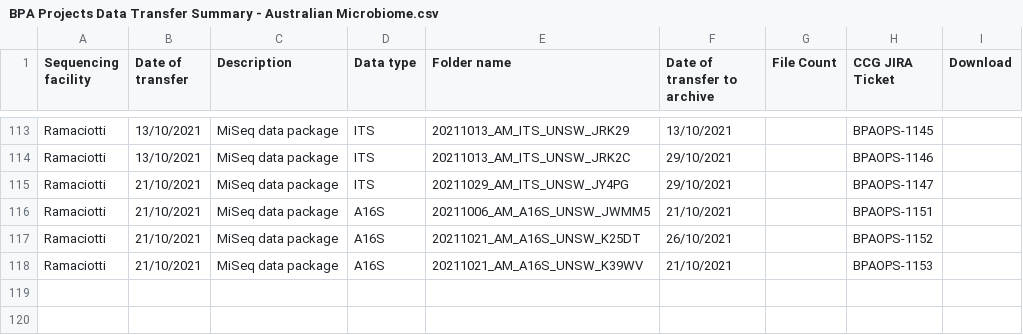
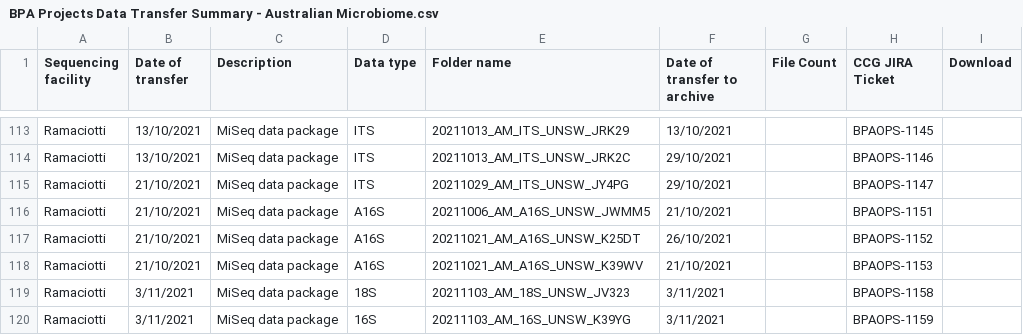
Before and after one commit to BioplatformsAustralia/bpa-ingest, a CSV file: track-metadata/google-drive/BPA Projects Data Transfer Summary - Australian Microbiome.csv, drawn as a sheet; only a part is shown, gaps mark what is left out; the diff names each change by its address in the sheet, - before the commit and + after, or states it on an @@ line.

Commit message:
BPAOPS-1158, 1159 Ingest JV323 K39YG for AM

```diff
--- a/track-metadata/google-drive/BPA Projects Data Transfer Summary - Australian Microbiome.csv
+++ b/track-metadata/google-drive/BPA Projects Data Transfer Summary - Australian Microbiome.csv
+row 119: Ramaciotti | 3/11/2021 | MiSeq data package | 18S | 20211103_AM_18S_UNSW_JV323 | 3/11/2021 |  | BPAOPS-1158
+row 120: Ramaciotti | 3/11/2021 | MiSeq data package | 16S | 20211103_AM_16S_UNSW_K39YG | 3/11/2021 |  | BPAOPS-1159
```
